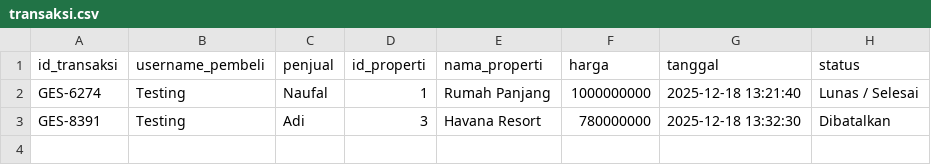
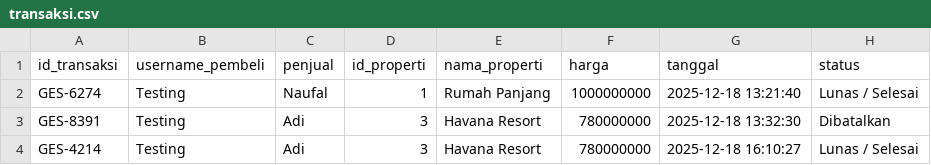
Before and after one commit to Liann-dev/GeoEstate, a CSV file: data/transaksi.csv, drawn as a sheet; the diff names each change by its address in the sheet, - before the commit and + after, or states it on an @@ line.

```diff
--- a/data/transaksi.csv
+++ b/data/transaksi.csv
+row 4: GES-4214 | Testing | Adi | 3 | Havana Resort | 780000000 | 2025-12-18 16:10:27 | Lunas / Selesai
```
Also changed, not shown: data/properti.csv, 3 other files.
